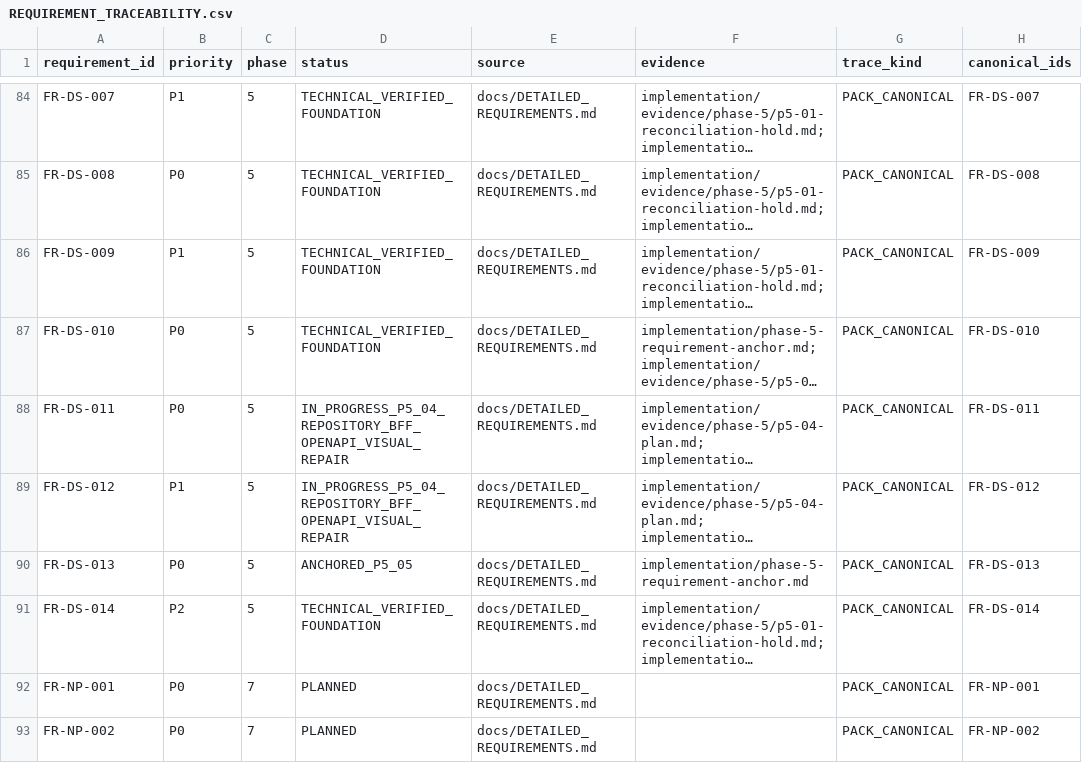
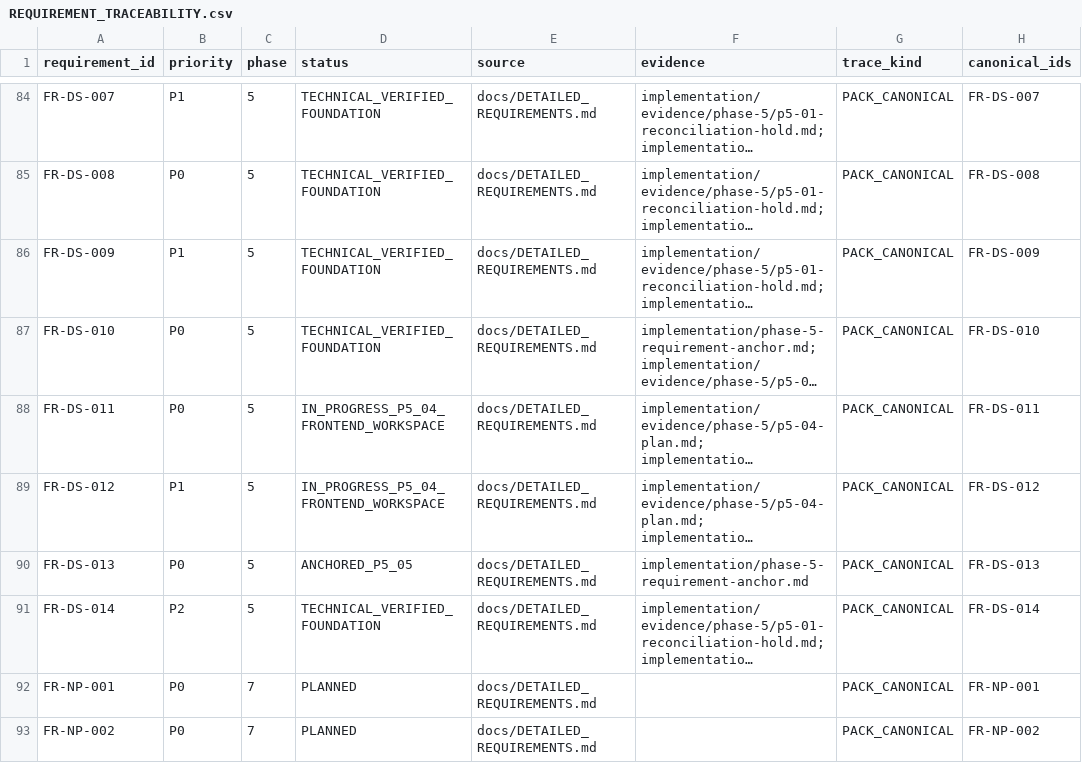
Before and after one commit to kaibowang-hash/jce_npi, a CSV file: implementation/REQUIREMENT_TRACEABILITY.csv, drawn as a sheet; only a part is shown, gaps mark what is left out; long unchanged cells end in …; the diff names each change by its address in the sheet, - before the commit and + after, or states it on an @@ line.

Commit message:
docs(p5-04): activate EBOM frontend workspace

```diff
--- a/implementation/REQUIREMENT_TRACEABILITY.csv
+++ b/implementation/REQUIREMENT_TRACEABILITY.csv
-D88:D89 (status): IN_PROGRESS_P5_04_REPOSITORY_BFF_OPENAPI_VISUAL_REPAIR
+D88:D89 (status): IN_PROGRESS_P5_04_FRONTEND_WORKSPACE
```
Also changed, not shown: 8 other files.
